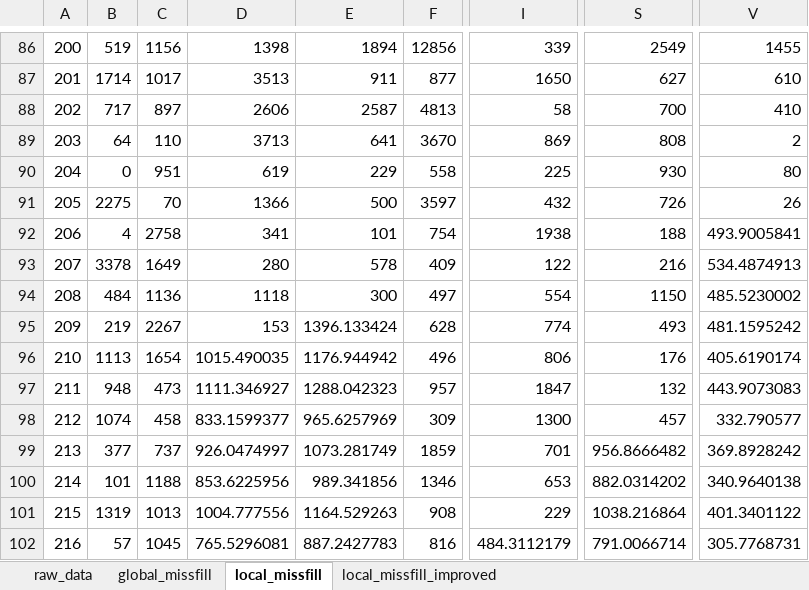
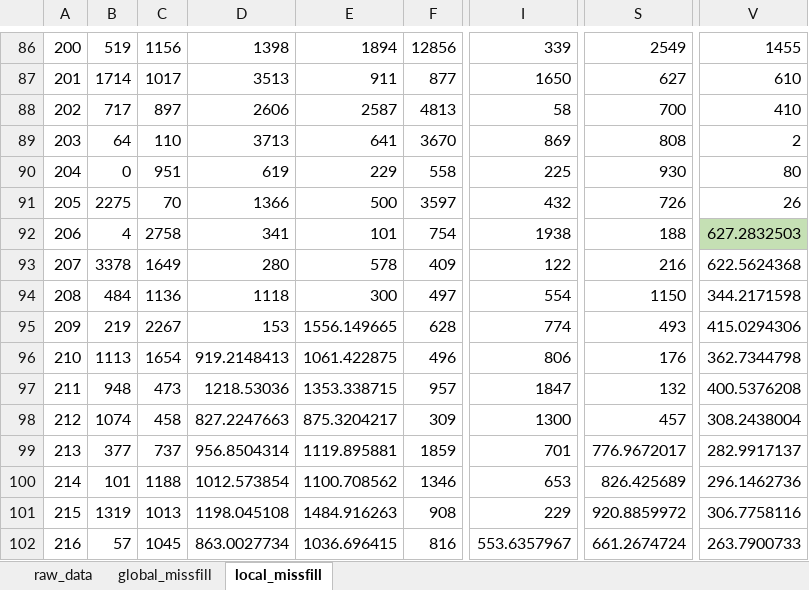
Before and after one commit to commfish/Chilkat_Sockeye, an Excel workbook: coho_apportionment/example/Situk Missfill Example.xlsx, sheet local_missfill, drawn as a sheet; only a part is shown, gaps mark what is left out; values as stored, in another font and other column widths than the file's, no borders; the diff covers the shown part only; the diff names each change by its address in the sheet, - before the commit and + after, or states it on an @@ line.

```diff
--- a/coho_apportionment/example/Situk Missfill Example.xlsx (sheet local_missfill)
+++ b/coho_apportionment/example/Situk Missfill Example.xlsx (sheet local_missfill)
-sheet tab: local_missfill_improved
-V92: 493.9005841
+V92: 627.2832503
-V92 fill: none
+V92 fill: #C5E0B4
-V93: 534.4874913
+V93: 622.5624368
-V94: 485.5230002
+V94: 344.2171598
-E95: 1396.133424
+E95: 1556.149665
-V95: 481.1595242
+V95: 415.0294306
-D96: 1015.490035
+D96: 919.2148413
-E96: 1176.944942
+E96: 1061.422875
-V96: 405.6190174
+V96: 362.7344798
-D97: 1111.346927
+D97: 1218.53036
-E97: 1288.042323
+E97: 1353.338715
-V97: 443.9073083
+V97: 400.5376208
-D98: 833.1599377
+D98: 827.2247663
-E98: 965.6257969
+E98: 875.3204217
-V98: 332.790577
+V98: 308.2438004
-D99: 926.0474997
+D99: 956.8504314
-E99: 1073.281749
+E99: 1119.895881
-S99: 956.8666482
+S99: 776.9672017
-V99: 369.8928242
+V99: 282.9917137
-D100: 853.6225956
+D100: 1012.573854
-E100: 989.341856
+E100: 1100.708562
-S100: 882.0314202
+S100: 826.425689
-V100: 340.9640138
+V100: 296.1462736
-D101: 1004.777556
+D101: 1198.045108
-E101: 1164.529263
+E101: 1484.916263
-S101: 1038.216864
+S101: 920.8859972
-V101: 401.3401122
+V101: 306.7758116
-D102: 765.5296081
+D102: 863.0027734
-E102: 887.2427783
+E102: 1036.696415
-I102: 484.3112179
+I102: 553.6357967
-S102: 791.0066714
+S102: 661.2674724
-V102: 305.7768731
+V102: 263.7900733
```
Also changed, not shown: 17 added rows, 18 removed rows, 155 edited cells, cell formats, merged cells and row numbers in column A elsewhere in this sheet, sheet global_missfill, sheet raw_data, 1 other file.
